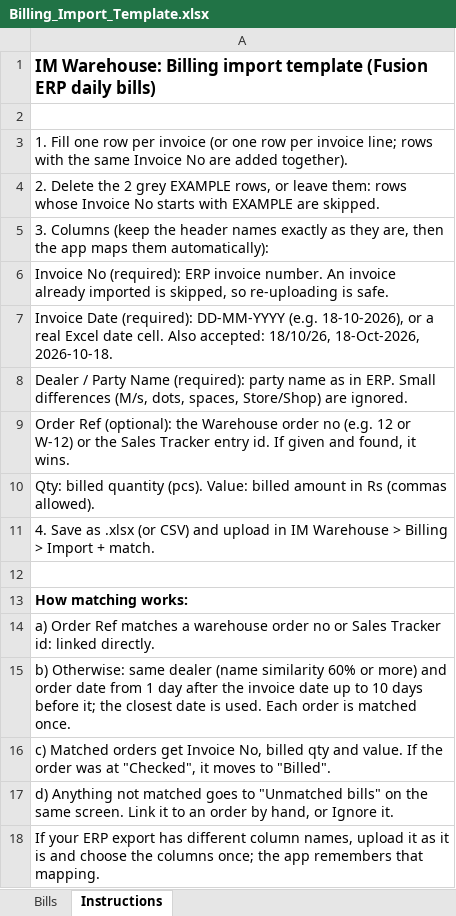
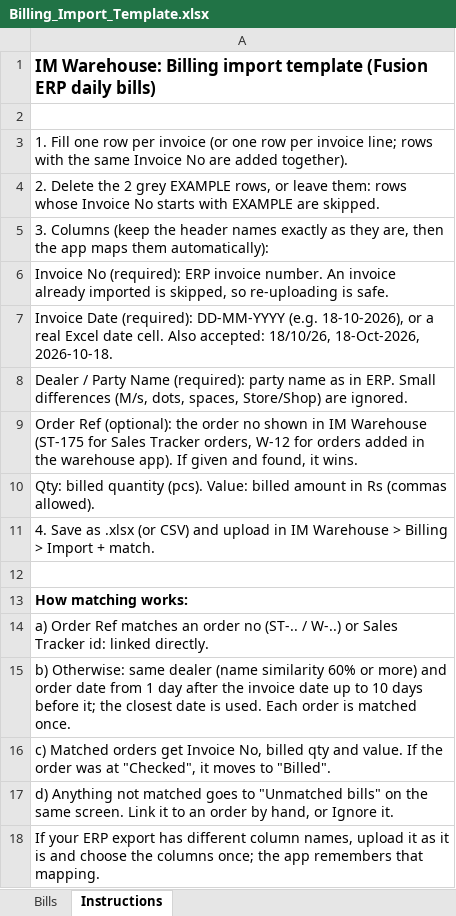
Before and after one commit to pramod-lgtm/im-warehouse, an Excel workbook: Billing_Import_Template.xlsx, sheet Instructions, drawn as a sheet; values as stored, in another font and other column widths than the file's, no borders; the diff names each change by its address in the sheet, - before the commit and + after, or states it on an @@ line.

Commit message:
Manual orders (W- numbers, source/priority, edit/cancel), source filter + dashboard; sw v4

```diff
--- a/Billing_Import_Template.xlsx (sheet Instructions)
+++ b/Billing_Import_Template.xlsx (sheet Instructions)
-A9: …(optional): the Warehouse order no (e.g. 12 or W-12) or the Sales Tracker entry id. If given…
+A9: …(optional): the order no shown in IM Warehouse (ST-175 for Sales Tracker orders, W-12 for orders added in the warehouse app). If given…
-A14: …Ref matches a warehouse order no or Sales…
+A14: …Ref matches an order no (ST-.. / W-..) or Sales…
```
Also changed, not shown: 3 other files.
